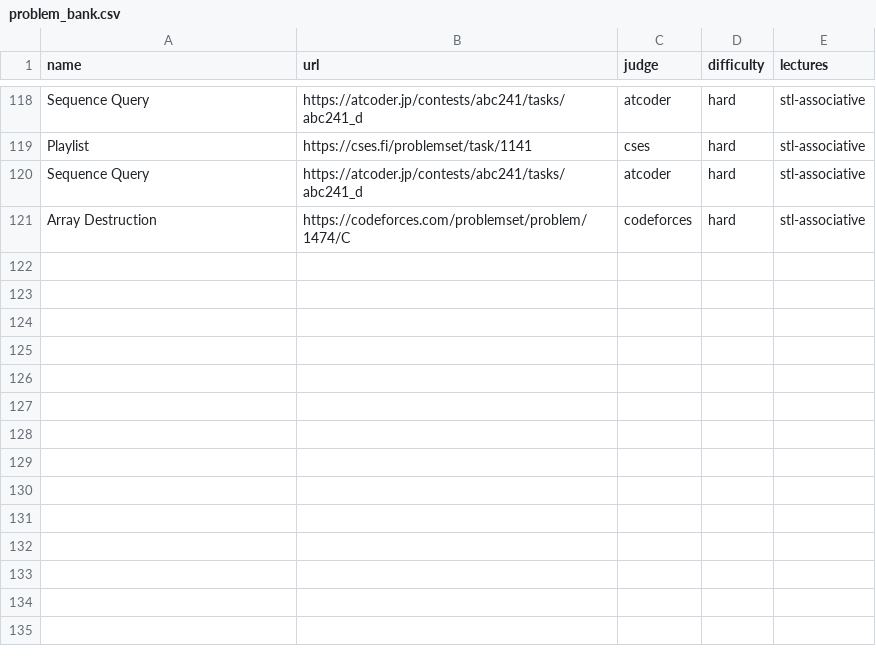
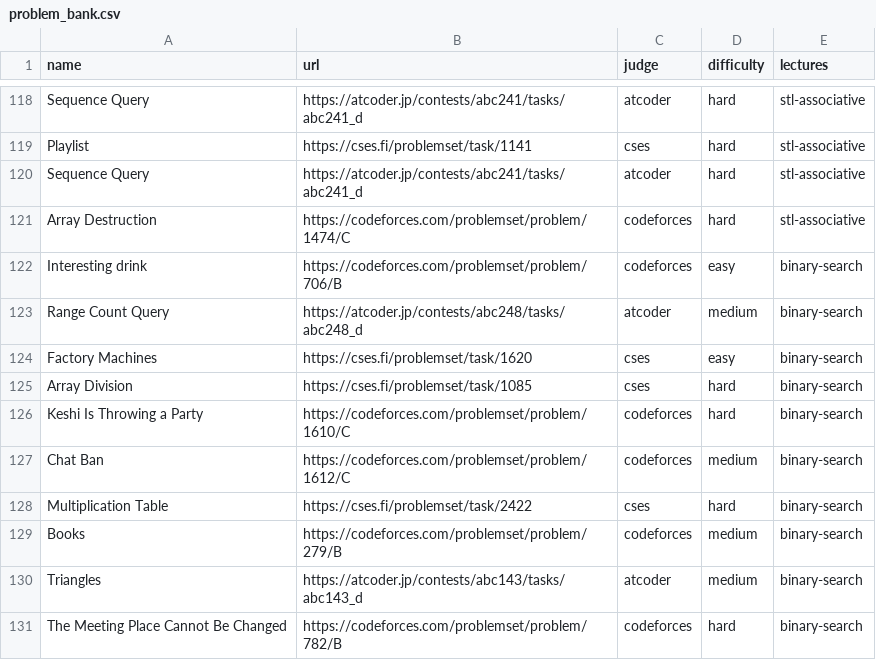
Before and after one commit to ManuelLoaizaV/icpc-pucp-training, a CSV file: data/problem_bank.csv, drawn as a sheet; only a part is shown, gaps mark what is left out; the diff names each change by its address in the sheet, - before the commit and + after, or states it on an @@ line.

Commit message:
add binary search lecture

```diff
--- a/data/problem_bank.csv
+++ b/data/problem_bank.csv
+row 122: Interesting drink | https://codeforces.com/problemset/problem/706/B | codeforces | easy | binary-search
+row 123: Range Count Query | https://atcoder.jp/contests/abc248/tasks/abc248_d | atcoder | medium | binary-search
+row 124: Factory Machines | https://cses.fi/problemset/task/1620 | cses | easy | binary-search
+row 125: Array Division | https://cses.fi/problemset/task/1085 | cses | hard | binary-search
+row 126: Keshi Is Throwing a Party | https://codeforces.com/problemset/problem/1610/C | codeforces | hard | binary-search
+row 127: Chat Ban | https://codeforces.com/problemset/problem/1612/C | codeforces | medium | binary-search
+row 128: Multiplication Table | https://cses.fi/problemset/task/2422 | cses | hard | binary-search
+row 129: Books | https://codeforces.com/problemset/problem/279/B | codeforces | medium | binary-search
+row 130: Triangles | https://atcoder.jp/contests/abc143/tasks/abc143_d | atcoder | medium | binary-search
+row 131: The Meeting Place Cannot Be Changed | https://codeforces.com/problemset/problem/782/B | codeforces | hard | binary-search
```
Also changed, not shown: data/contests_2026.csv, 1 other file.
